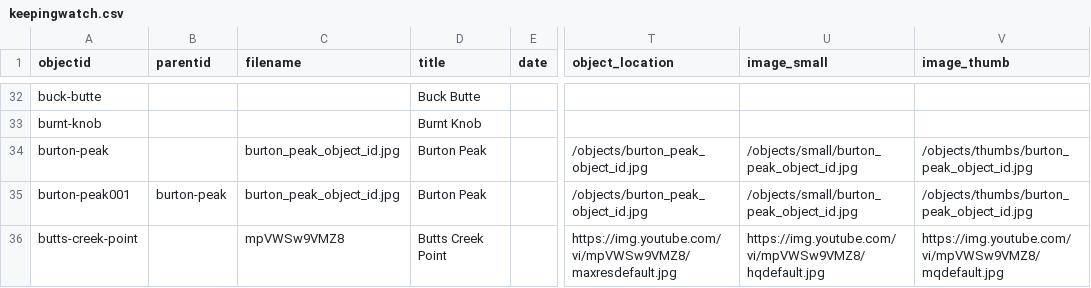
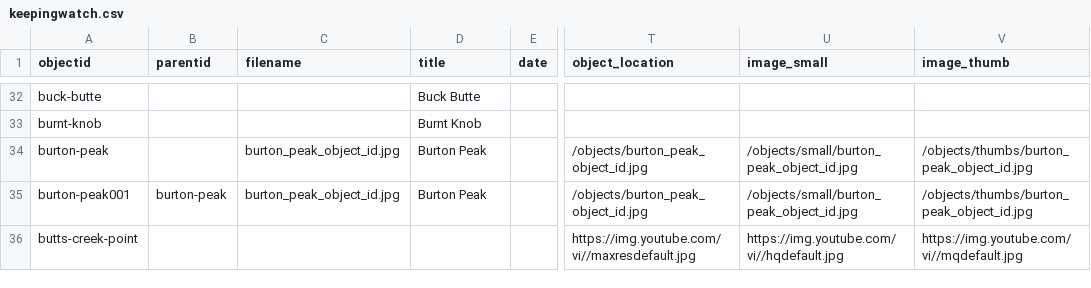
Before and after one commit to thecdil/keepingwatch, a CSV file: _data/keepingwatch.csv, drawn as a sheet; only a part is shown, gaps mark what is left out; the diff covers the shown part only; the diff names each change by its address in the sheet, - before the commit and + after, or states it on an @@ line.

Commit message:
Update Metadata

```diff
--- a/_data/keepingwatch.csv
+++ b/_data/keepingwatch.csv
-C36 (filename): mpVWSw9VMZ8
+C36 (filename): (empty)
-D36 (title): Butts Creek Point
+D36 (title): (empty)
-T36 (object_location): https://img.youtube.com/vi/mpVWSw9VMZ8/maxresdefault.jpg
+T36 (object_location): https://img.youtube.com/vi//maxresdefault.jpg
-U36 (image_small): https://img.youtube.com/vi/mpVWSw9VMZ8/hqdefault.jpg
+U36 (image_small): https://img.youtube.com/vi//hqdefault.jpg
-V36 (image_thumb): https://img.youtube.com/vi/mpVWSw9VMZ8/mqdefault.jpg
+V36 (image_thumb): https://img.youtube.com/vi//mqdefault.jpg
```
Also changed, not shown: 7 edited cells elsewhere in this file.
